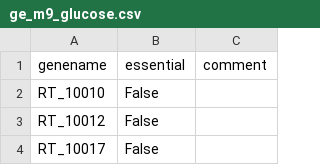
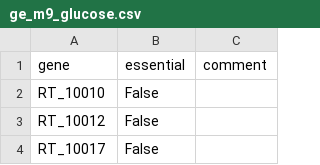
Before and after one commit to pnnl-predictive-phenomics/Rtoru-GEM, a CSV file: rtoru/data/essentiality/ge_m9_glucose.csv, drawn as a sheet; only a part is shown.

```diff
--- a/rtoru/data/essentiality/ge_m9_glucose.csv
+++ b/rtoru/data/essentiality/ge_m9_glucose.csv
@@ -1,2 +1,2 @@
-genename,essential,comment
+gene,essential,comment
 RT_10010,False,
```
Also changed, not shown: rtoru/data/growth/carbon_biolog.csv, rtoru/data/growth/nit_biolog.csv, 5 other files.
